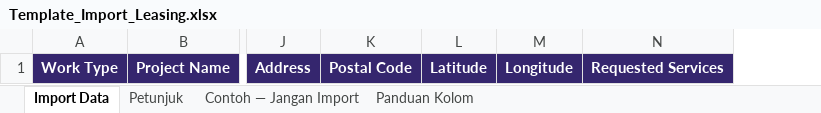
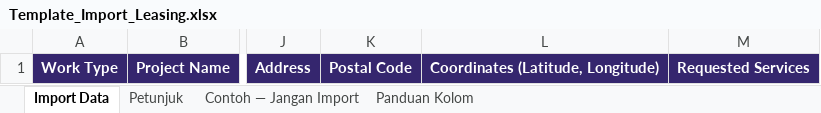
Before and after one commit to Fariz212/presourcing-dashboard, an Excel workbook: Template_Import_Leasing.xlsx, sheet Import Data, drawn as a sheet; only a part is shown, gaps mark what is left out; values as stored, in another font and other column widths than the file's, no borders; conditional formats not drawn; removed rows and columns are numbered as before the commit, all else as after; the diff names each change by its address in the sheet, - before the commit and + after, or states it on an @@ line.

```diff
--- a/Template_Import_Leasing.xlsx (sheet Import Data)
+++ b/Template_Import_Leasing.xlsx (sheet Import Data)
-column L, row 1: Latitude
-column M, row 1: Longitude
+column L, row 1: Coordinates (Latitude, Longitude)
```
Also changed, not shown: sheet Contoh — Jangan Import, sheet Panduan Kolom, sheet Petunjuk, 3 other files.
